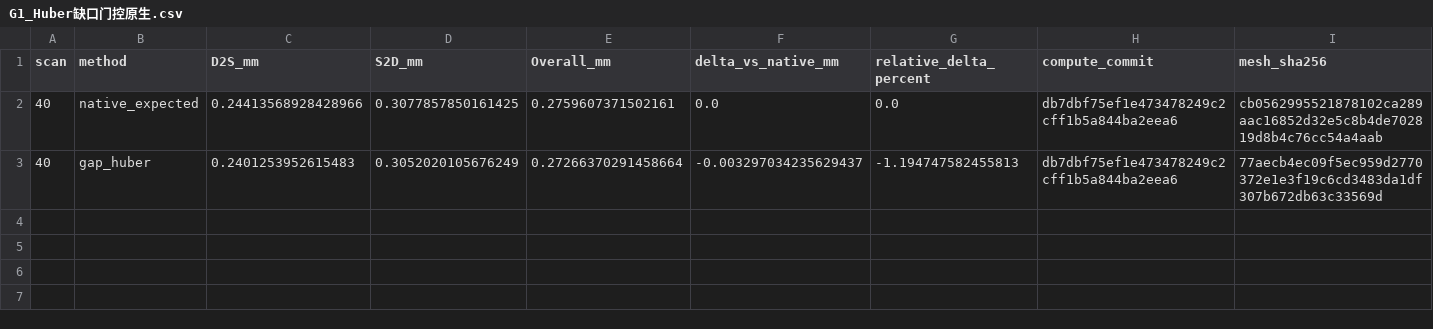
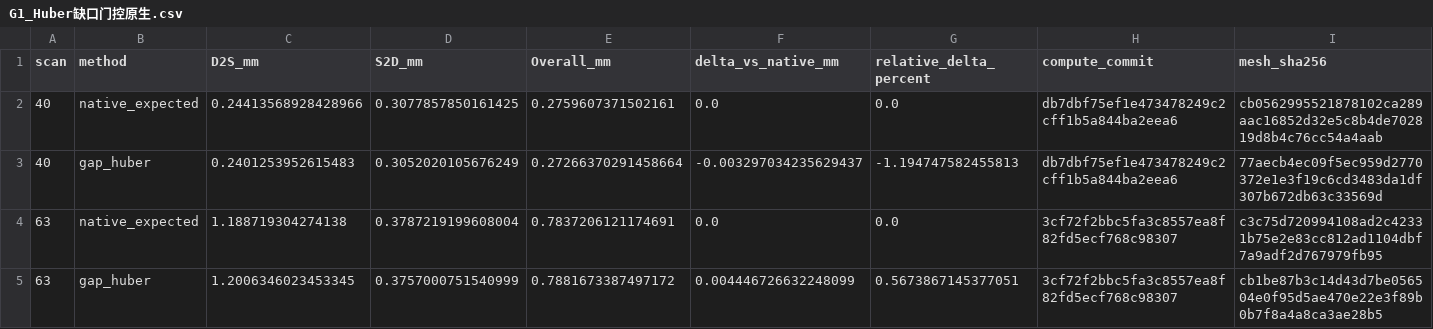
Before and after one commit to gfall-1407/GauDepth, a CSV file: 实验/03_高斯场层归属探索/G1_Huber缺口门控原生.csv, drawn as a sheet; only a part is shown; rows hold the shown columns only; the diff names each change by its address in the sheet, - before the commit and + after, or states it on an @@ line.

Commit message:
research: retain negative scan63 native confirmation and fixed training plan

```diff
--- a/实验/03_高斯场层归属探索/G1_Huber缺口门控原生.csv
+++ b/实验/03_高斯场层归属探索/G1_Huber缺口门控原生.csv
+row 4: 63 | native_expected | 1.188719304274138 | 0.3787219199608004 | 0.7837206121174691 | 0.0 | 0.0 | 3cf72f2bbc5fa3c8557ea8f82fd5ecf768c98307 | c3c75d720994108ad2c42331b75e2e83cc812ad1104dbf7a9adf2d767979fb95
+row 5: 63 | gap_huber | 1.2006346023453345 | 0.3757000751540999 | 0.7881673387497172 | 0.004446726632248099 | 0.5673867145377051 | 3cf72f2bbc5fa3c8557ea8f82fd5ecf768c98307 | cb1be87b3c14d43d7be056504e0f95d5ae470e22e3f89b0b7f8a4a8ca3ae28b5
```
Also changed, not shown: 1 other file.
